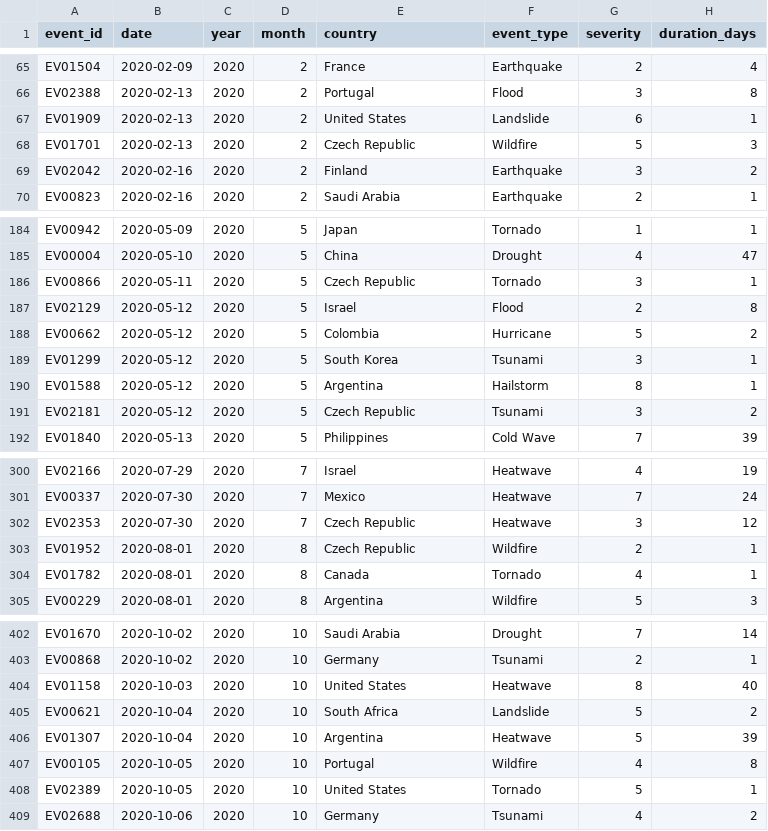
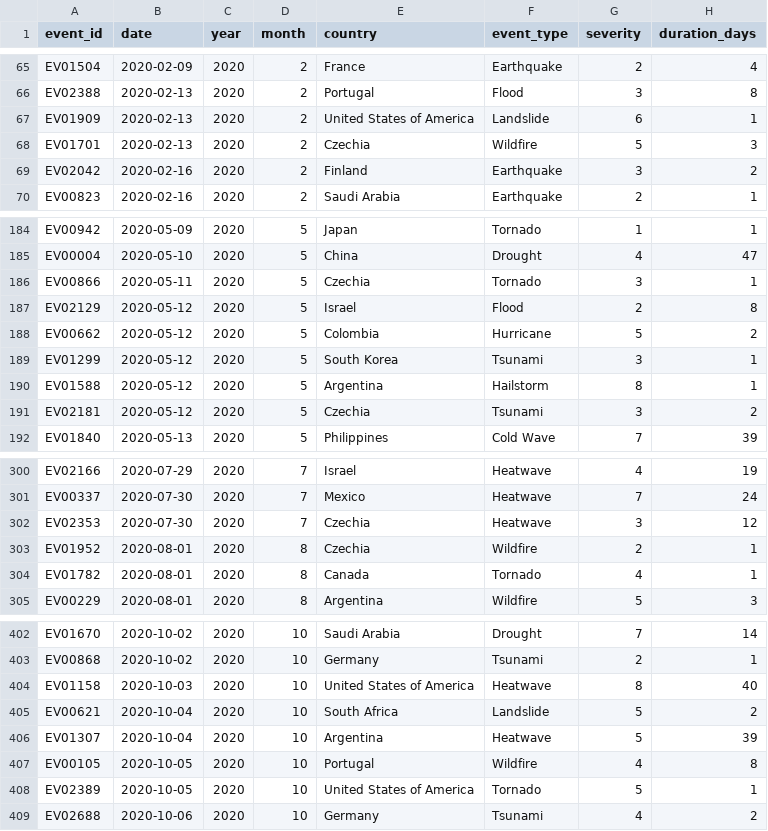
Before and after one commit to washekafaruk/data, a CSV file: global_climate_events_economic_impact_2020_2025_datavis.csv, drawn as a sheet; only a part is shown, gaps mark what is left out; the diff covers the shown part only; the diff names each change by its address in the sheet, - before the commit and + after, or states it on an @@ line.

```diff
--- a/global_climate_events_economic_impact_2020_2025_datavis.csv
+++ b/global_climate_events_economic_impact_2020_2025_datavis.csv
-E67 (country): United States
+E67 (country): United States of America
-E68 (country): Czech Republic
+E68 (country): Czechia
-E186 (country): Czech Republic
+E186 (country): Czechia
-E191 (country): Czech Republic
+E191 (country): Czechia
-E302:E303 (country): Czech Republic
+E302:E303 (country): Czechia
-E404 (country): United States
+E404 (country): United States of America
-E408 (country): United States
+E408 (country): United States of America
```
Also changed, not shown: 1 added row and 110 edited cells elsewhere in this file.
